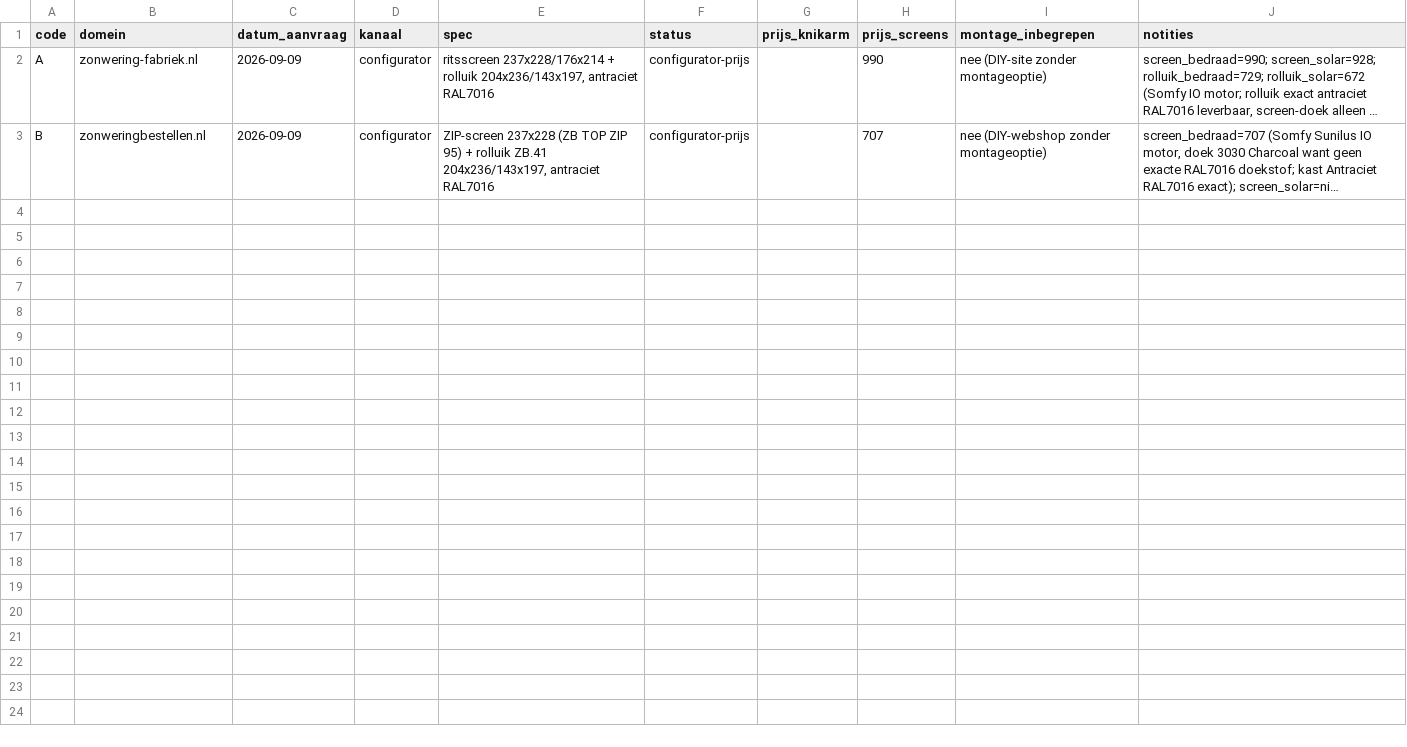
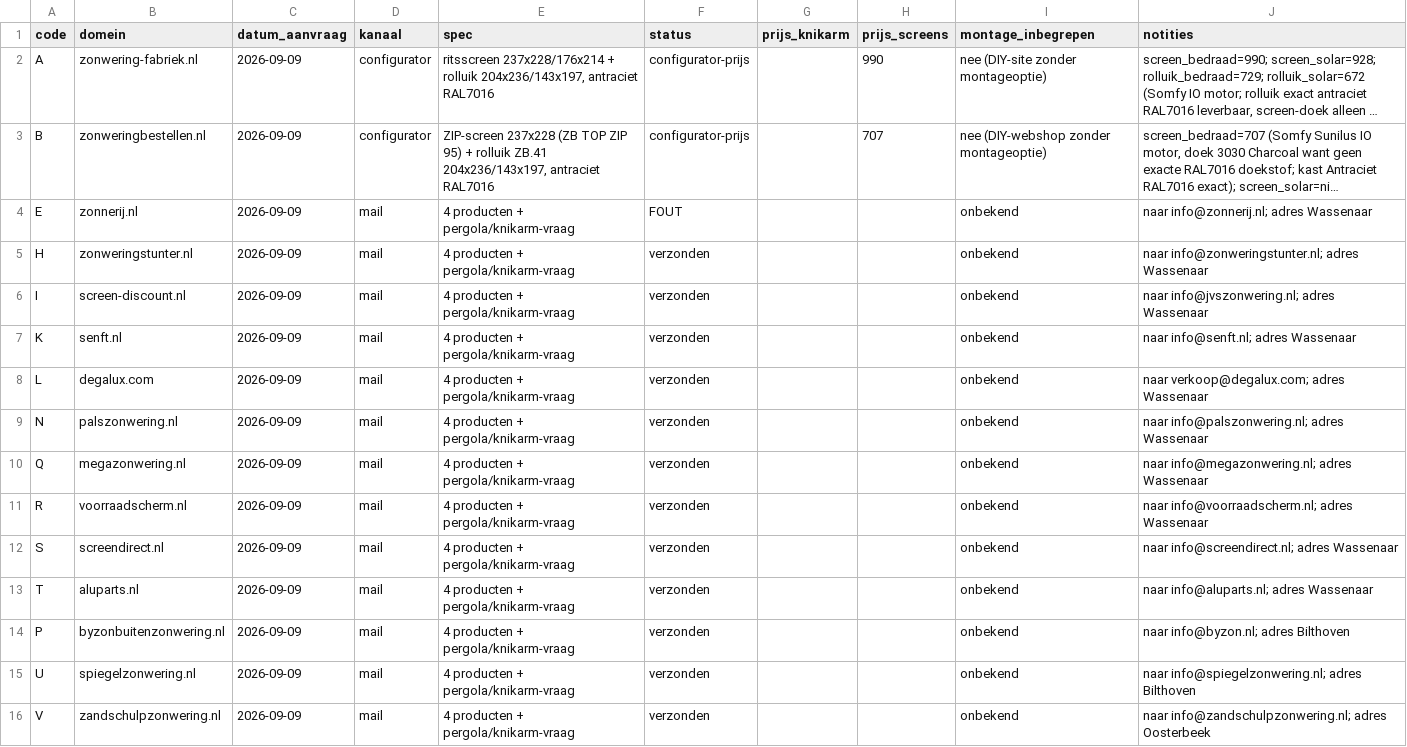
Before and after one commit to clawtje94/sonty-automation, a CSV file: data/prijsonderzoek/offertes.csv, drawn as a sheet; long unchanged cells end in …; the diff names each change by its address in the sheet, - before the commit and + after, or states it on an @@ line.

```diff
--- a/data/prijsonderzoek/offertes.csv
+++ b/data/prijsonderzoek/offertes.csv
+row 4: E | zonnerij.nl | 2026-09-09 | mail | 4 producten + pergola/knikarm-vraag | FOUT |  |  | onbekend | naar info@zonnerij.nl; adres Wassenaar
+row 5: H | zonweringstunter.nl | 2026-09-09 | mail | 4 producten + pergola/knikarm-vraag | verzonden |  |  | onbekend | naar info@zonweringstunter.nl; adres Wassenaar
+row 6: I | screen-discount.nl | 2026-09-09 | mail | 4 producten + pergola/knikarm-vraag | verzonden |  |  | onbekend | naar info@jvszonwering.nl; adres Wassenaar
+row 7: K | senft.nl | 2026-09-09 | mail | 4 producten + pergola/knikarm-vraag | verzonden |  |  | onbekend | naar info@senft.nl; adres Wassenaar
+row 8: L | degalux.com | 2026-09-09 | mail | 4 producten + pergola/knikarm-vraag | verzonden |  |  | onbekend | naar verkoop@degalux.com; adres Wassenaar
+row 9: N | palszonwering.nl | 2026-09-09 | mail | 4 producten + pergola/knikarm-vraag | verzonden |  |  | onbekend | naar info@palszonwering.nl; adres Wassenaar
+row 10: Q | megazonwering.nl | 2026-09-09 | mail | 4 producten + pergola/knikarm-vraag | verzonden |  |  | onbekend | naar info@megazonwering.nl; adres Wassenaar
+row 11: R | voorraadscherm.nl | 2026-09-09 | mail | 4 producten + pergola/knikarm-vraag | verzonden |  |  | onbekend | naar info@voorraadscherm.nl; adres Wassenaar
+row 12: S | screendirect.nl | 2026-09-09 | mail | 4 producten + pergola/knikarm-vraag | verzonden |  |  | onbekend | naar info@screendirect.nl; adres Wassenaar
+row 13: T | aluparts.nl | 2026-09-09 | mail | 4 producten + pergola/knikarm-vraag | verzonden |  |  | onbekend | naar info@aluparts.nl; adres Wassenaar
+row 14: P | byzonbuitenzonwering.nl | 2026-09-09 | mail | 4 producten + pergola/knikarm-vraag | verzonden |  |  | onbekend | naar info@byzon.nl; adres Bilthoven
+row 15: U | spiegelzonwering.nl | 2026-09-09 | mail | 4 producten + pergola/knikarm-vraag | verzonden |  |  | onbekend | naar info@spiegelzonwering.nl; adres Bilthoven
+row 16: V | zandschulpzonwering.nl | 2026-09-09 | mail | 4 producten + pergola/knikarm-vraag | verzonden |  |  | onbekend | naar info@zandschulpzonwering.nl; adres Oosterbeek
```
Also changed, not shown: 48 other files.
